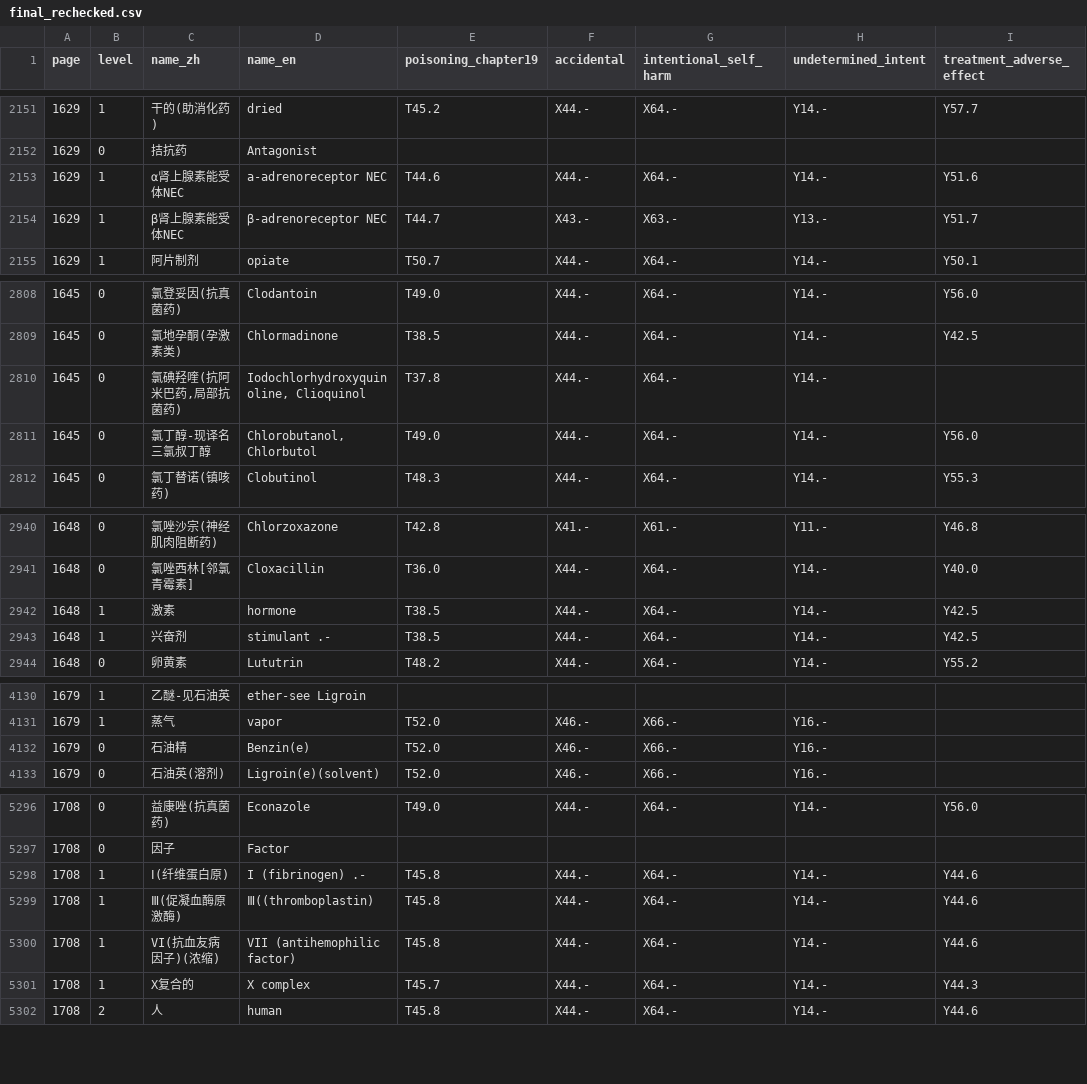
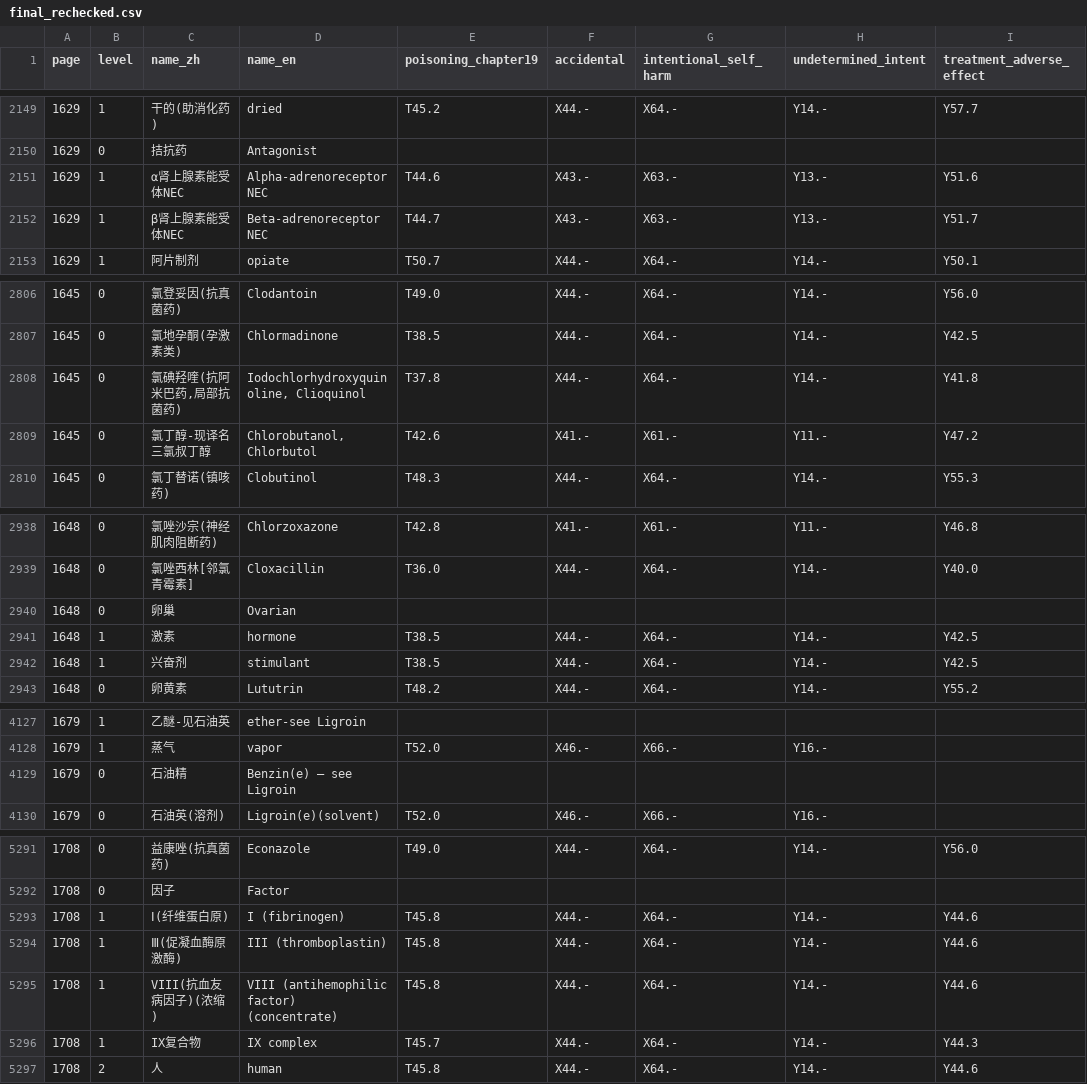
Before and after one commit to qweaszxcdf/icd10-drug-index, a CSV file: data/final_rechecked.csv, drawn as a sheet; only a part is shown, gaps mark what is left out; the diff covers the shown part only.

```diff
--- a/data/final_rechecked.csv
+++ b/data/final_rechecked.csv
@@ -2152,4 +2150,4 @@
 1629,0,拮抗药,Antagonist,,,,,
-1629,1,α肾上腺素能受体NEC,a-adrenoreceptor NEC,T44.6,X44.-,X64.-,Y14.-,Y51.6
-1629,1,β肾上腺素能受体NEC,β-adrenoreceptor NEC,T44.7,X43.-,X63.-,Y13.-,Y51.7
+1629,1,α肾上腺素能受体NEC,Alpha-adrenoreceptor NEC,T44.6,X43.-,X63.-,Y13.-,Y51.6
+1629,1,β肾上腺素能受体NEC,Beta-adrenoreceptor NEC,T44.7,X43.-,X63.-,Y13.-,Y51.7
 1629,1,阿片制剂,opiate,T50.7,X44.-,X64.-,Y14.-,Y50.1
@@ -2809,4 +2807,4 @@
 1645,0,氯地孕酮(孕激素类),Chlormadinone,T38.5,X44.-,X64.-,Y14.-,Y42.5
-1645,0,"氯碘羟喹(抗阿米巴药,局部抗菌药)","Iodochlorhydroxyquinoline, Clioquinol",T37.8,X44.-,X64.-,Y14.-,
-1645,0,氯丁醇-现译名 三氯叔丁醇,"Chlorobutanol, Chlorbutol",T49.0,X44.-,X64.-,Y14.-,Y56.0
+1645,0,"氯碘羟喹(抗阿米巴药,局部抗菌药)","Iodochlorhydroxyquinoline, Clioquinol",T37.8,X44.-,X64.-,Y14.-,Y41.8
+1645,0,氯丁醇-现译名 三氯叔丁醇,"Chlorobutanol, Chlorbutol",T42.6,X41.-,X61.-,Y11.-,Y47.2
 1645,0,氯丁替诺(镇咳药),Clobutinol,T48.3,X44.-,X64.-,Y14.-,Y55.3
@@ -2941,4 +2939,5 @@
 1648,0,氯唑西林[邻氯青霉素],Cloxacillin,T36.0,X44.-,X64.-,Y14.-,Y40.0
+1648,0,卵巢,Ovarian,,,,,
 1648,1,激素,hormone,T38.5,X44.-,X64.-,Y14.-,Y42.5
-1648,1,兴奋剂,stimulant .-,T38.5,X44.-,X64.-,Y14.-,Y42.5
+1648,1,兴奋剂,stimulant,T38.5,X44.-,X64.-,Y14.-,Y42.5
 1648,0,卵黄素,Lututrin,T48.2,X44.-,X64.-,Y14.-,Y55.2
@@ -4131,3 +4128,3 @@
 1679,1,蒸气,vapor,T52.0,X46.-,X66.-,Y16.-,
-1679,0,石油精,Benzin(e),T52.0,X46.-,X66.-,Y16.-,
+1679,0,石油精,Benzin(e) – see Ligroin,,,,,
 1679,0,石油英(溶剂),Ligroin(e)(solvent),T52.0,X46.-,X66.-,Y16.-,
@@ -5297,6 +5292,6 @@
 1708,0,因子,Factor,,,,,
-1708,1,Ⅰ(纤维蛋白原),I (fibrinogen) .-,T45.8,X44.-,X64.-,Y14.-,Y44.6
-1708,1,Ⅲ(促凝血酶原激酶),Ⅲ((thromboplastin),T45.8,X44.-,X64.-,Y14.-,Y44.6
-1708,1,VI(抗血友病因子)(浓缩),VII (antihemophilic factor),T45.8,X44.-,X64.-,Y14.-,Y44.6
-1708,1,X复合的,X complex,T45.7,X44.-,X64.-,Y14.-,Y44.3
+1708,1,Ⅰ(纤维蛋白原),I (fibrinogen),T45.8,X44.-,X64.-,Y14.-,Y44.6
+1708,1,Ⅲ(促凝血酶原激酶),III (thromboplastin),T45.8,X44.-,X64.-,Y14.-,Y44.6
+1708,1,VIII(抗血友病因子)(浓缩),VIII (antihemophilic factor) (concentrate),T45.8,X44.-,X64.-,Y14.-,Y44.6
+1708,1,IX复合物,IX complex,T45.7,X44.-,X64.-,Y14.-,Y44.3
 1708,2,人,human,T45.8,X44.-,X64.-,Y14.-,Y44.6
```
Also changed, not shown: 6 removed rows and 122 edited cells elsewhere in this file.
